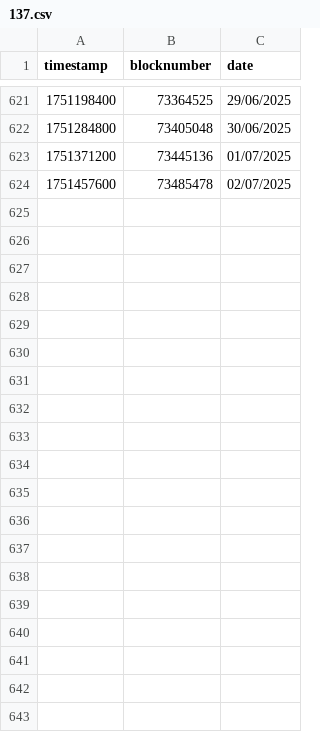
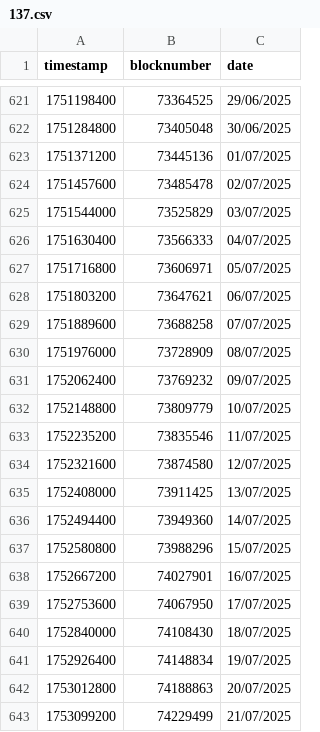
Before and after one commit to yearn/ydaemon, a CSV file: data/blocktime/137.csv, drawn as a sheet; only a part is shown, gaps mark what is left out; the diff covers the shown part only.

Commit message:
Chore: update fancy list (#511)
* snapshot

* chore: update fancy vaults

```diff
--- a/data/blocktime/137.csv
+++ b/data/blocktime/137.csv
@@ -624 +624,20 @@ timestamp,blocknumber,date
 1751457600,73485478,02/07/2025
+1751544000,73525829,03/07/2025
+1751630400,73566333,04/07/2025
+1751716800,73606971,05/07/2025
+1751803200,73647621,06/07/2025
+1751889600,73688258,07/07/2025
+1751976000,73728909,08/07/2025
+1752062400,73769232,09/07/2025
+1752148800,73809779,10/07/2025
+1752235200,73835546,11/07/2025
+1752321600,73874580,12/07/2025
+1752408000,73911425,13/07/2025
+1752494400,73949360,14/07/2025
+1752580800,73988296,15/07/2025
+1752667200,74027901,16/07/2025
+1752753600,74067950,17/07/2025
+1752840000,74108430,18/07/2025
+1752926400,74148834,19/07/2025
+1753012800,74188863,20/07/2025
+1753099200,74229499,21/07/2025
```
Also changed, not shown: 17 added rows elsewhere in this file, data/blocktime/8453.csv, 53 other files.
